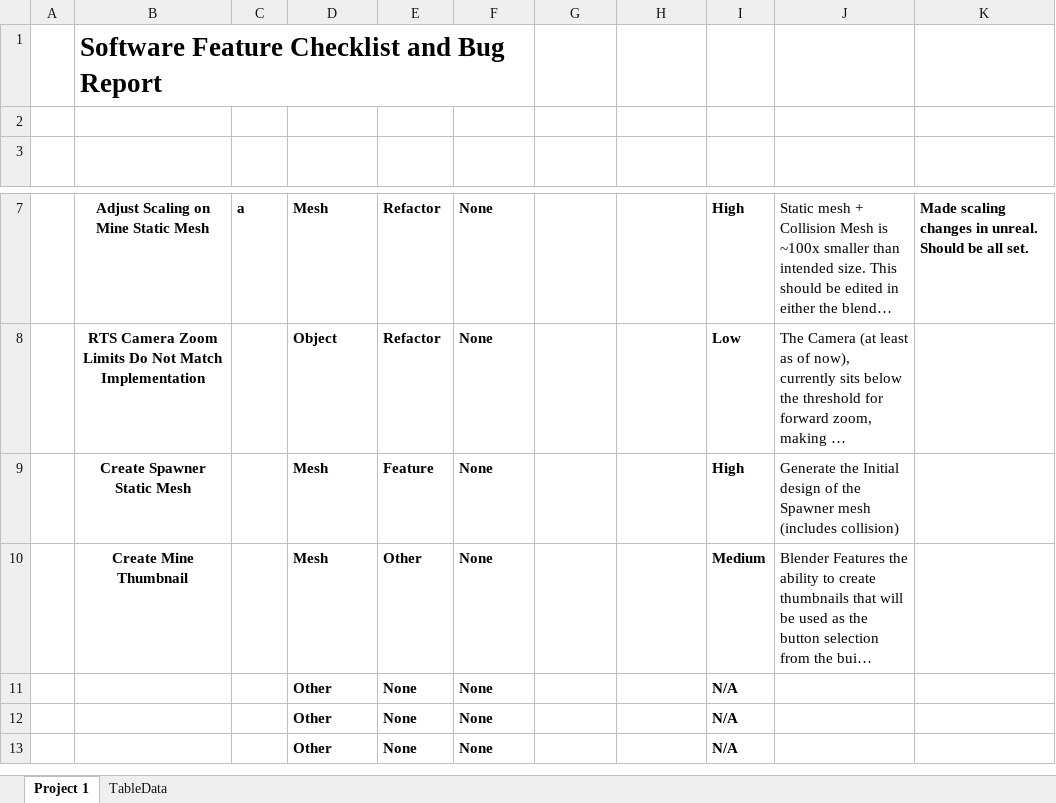
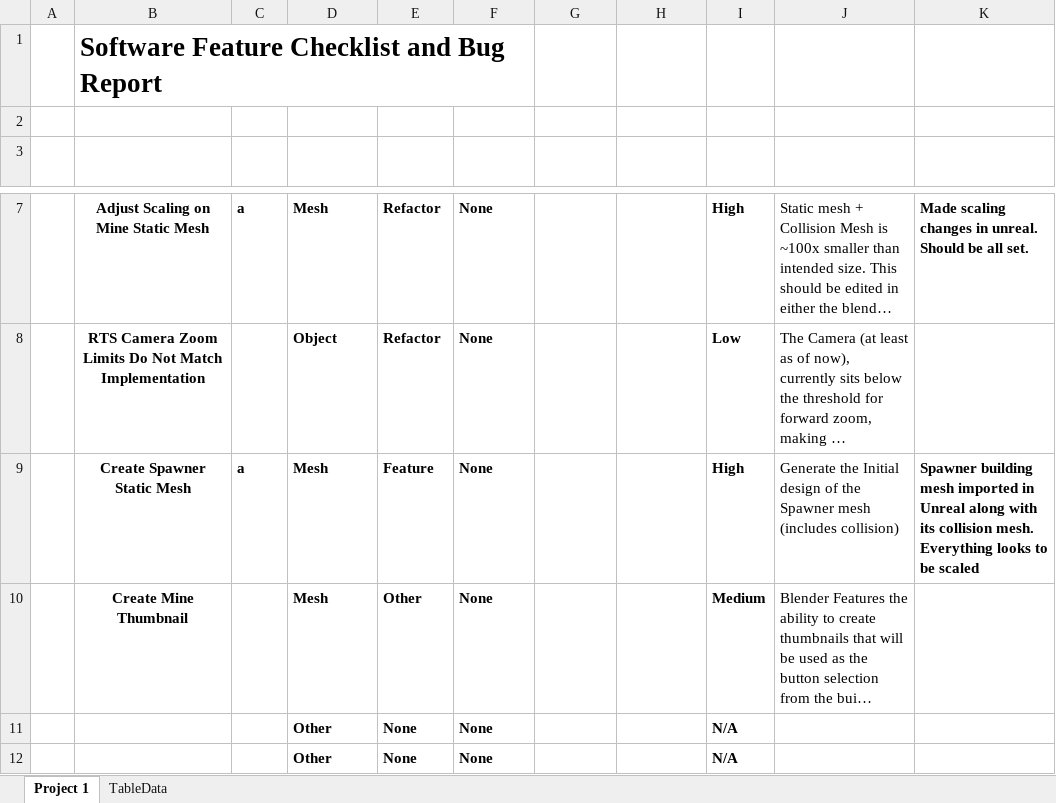
Before and after one commit to cettner/Control_Alt_Delete, an Excel workbook: Docs/Checklist/WorkChecklist.xlsx, sheet Project 1, drawn as a sheet; only a part is shown, gaps mark what is left out; the shorter side is filled out with more unchanged rows; long unchanged cells end in …; values as stored, in another font and other column widths than the file's, no borders; table styles not drawn; the diff names each change by its address in the sheet, - before the commit and + after, or states it on an @@ line.

Commit message:
Update Docs/Checklist/WorkChecklist.xlsx

```diff
--- a/Docs/Checklist/WorkChecklist.xlsx (sheet Project 1)
+++ b/Docs/Checklist/WorkChecklist.xlsx (sheet Project 1)
-C9 (Done?): (empty)
+C9 (Done?): a
-K9 (Completion Notes): (empty)
+K9 (Completion Notes): Spawner building mesh imported in Unreal along with its collision mesh. Everything looks to be scaled
```
